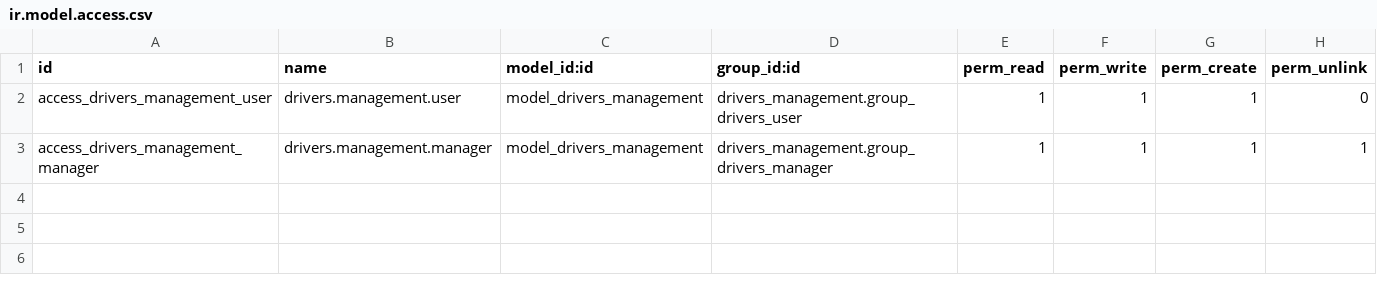
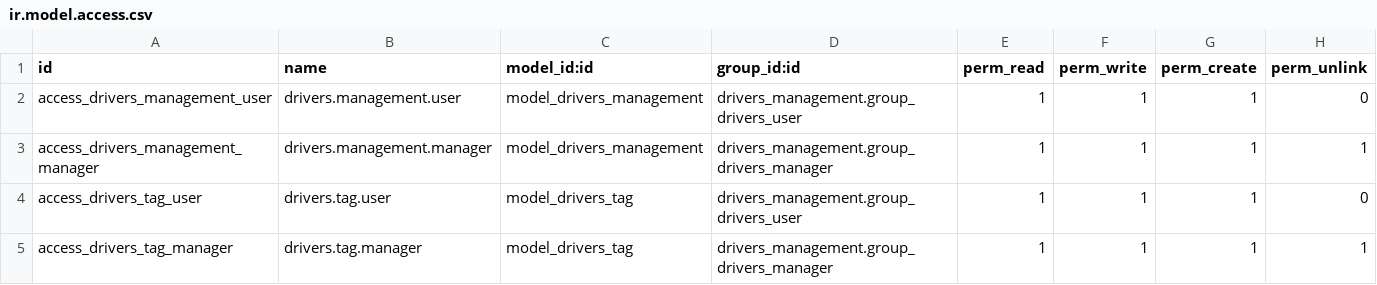
Before and after one commit to andrehmelo/odoo, a CSV file: addons/drivers_management/security/ir.model.access.csv, drawn as a sheet.

```diff
--- a/addons/drivers_management/security/ir.model.access.csv
+++ b/addons/drivers_management/security/ir.model.access.csv
@@ -3 +3,3 @@ access_drivers_management_user,drivers.management.user,model_drivers_management,
 access_drivers_management_manager,drivers.management.manager,model_drivers_management,drivers_management.group_drivers_manager,1,1,1,1
+access_drivers_tag_user,drivers.tag.user,model_drivers_tag,drivers_management.group_drivers_user,1,1,1,0
+access_drivers_tag_manager,drivers.tag.manager,model_drivers_tag,drivers_management.group_drivers_manager,1,1,1,1
```
Also changed, not shown: 12 other files.
